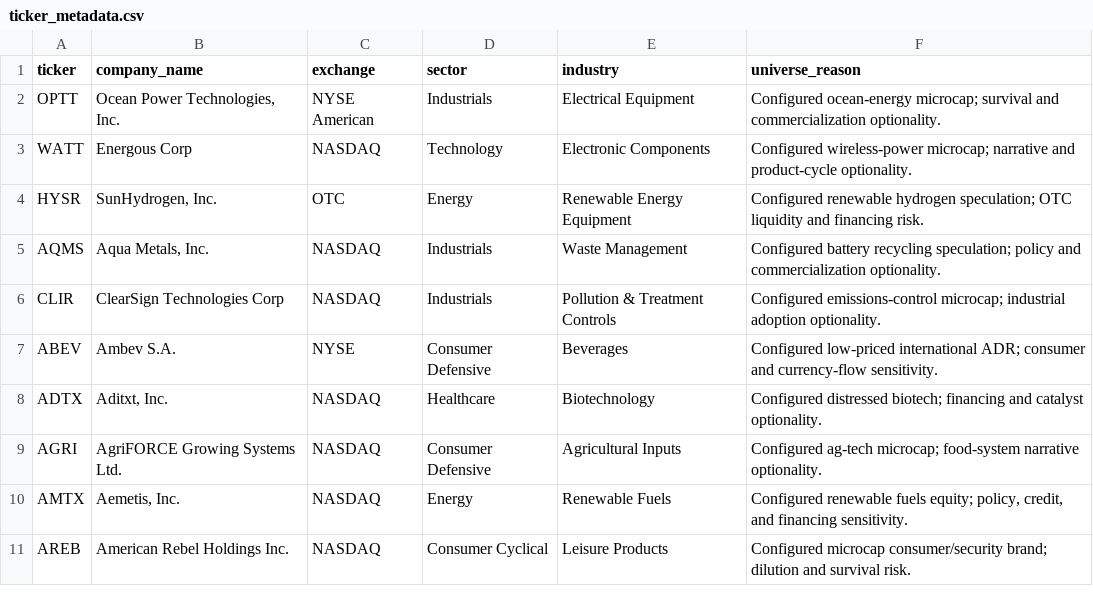
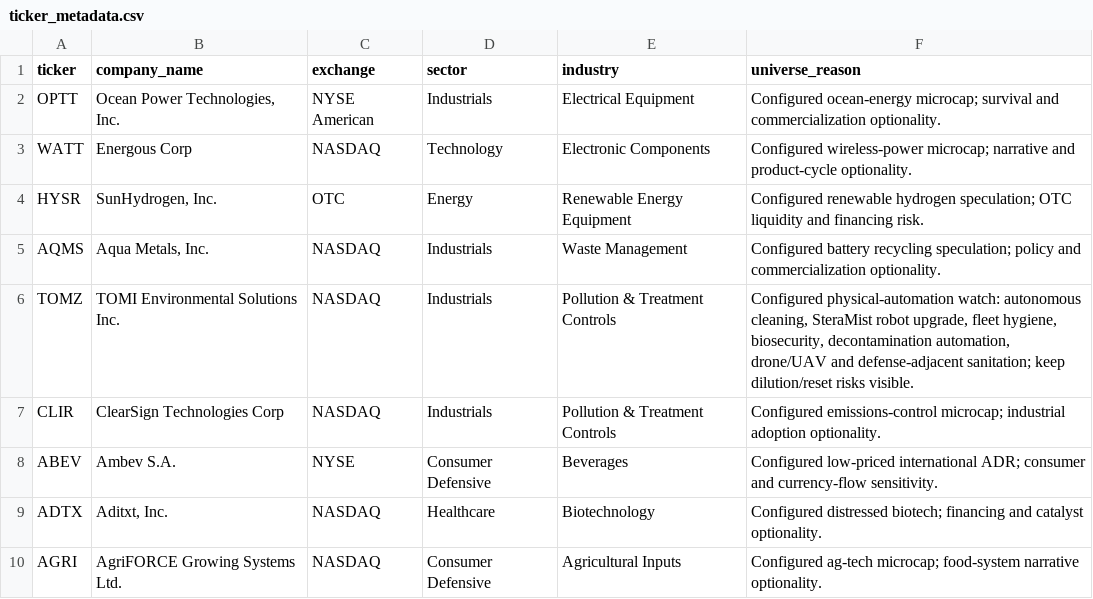
Before and after one commit to Kastnermj/mysterymachine, a CSV file: data/raw/ticker_metadata.csv, drawn as a sheet; only a part is shown; the shorter side is filled out with more unchanged rows; the diff names each change by its address in the sheet, - before the commit and + after, or states it on an @@ line.

Commit message:
Add physical automation themes and soften narrative boost

```diff
--- a/data/raw/ticker_metadata.csv
+++ b/data/raw/ticker_metadata.csv
+row 6: TOMZ | TOMI Environmental Solutions Inc. | NASDAQ | Industrials | Pollution & Treatment Controls | Configured physical-automation watch: autonomous cleaning, SteraMist robot upgrade, fleet hygiene, biosecurity, decontamination automation, drone/UAV and defense-adjacent sanitation; keep dilution/reset risks visible.
```
Also changed, not shown: 3 other files.
